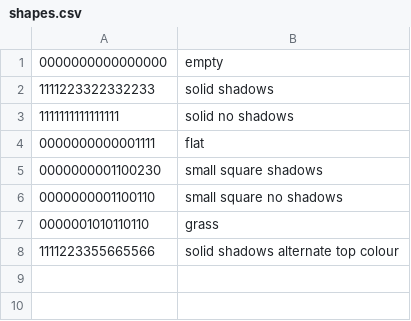
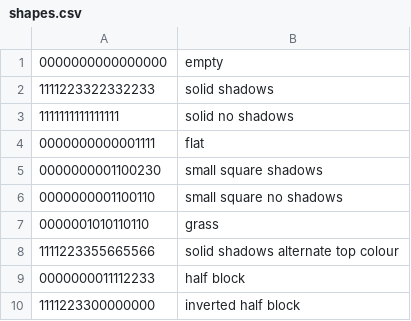
Before and after one commit to saltire/cmapbash, a CSV file: shapes.csv, drawn as a sheet.

Commit message:
Support for half blocks
Stairs are currently rendered as half blocks. It will take more work to
support shapes that differ depending on the rotation.

```diff
--- a/shapes.csv
+++ b/shapes.csv
@@ -8 +8,3 @@
 1111223355665566,solid shadows alternate top colour
+0000000011112233,half block
+1111223300000000,inverted half block
```
Also changed, not shown: textures.csv.
